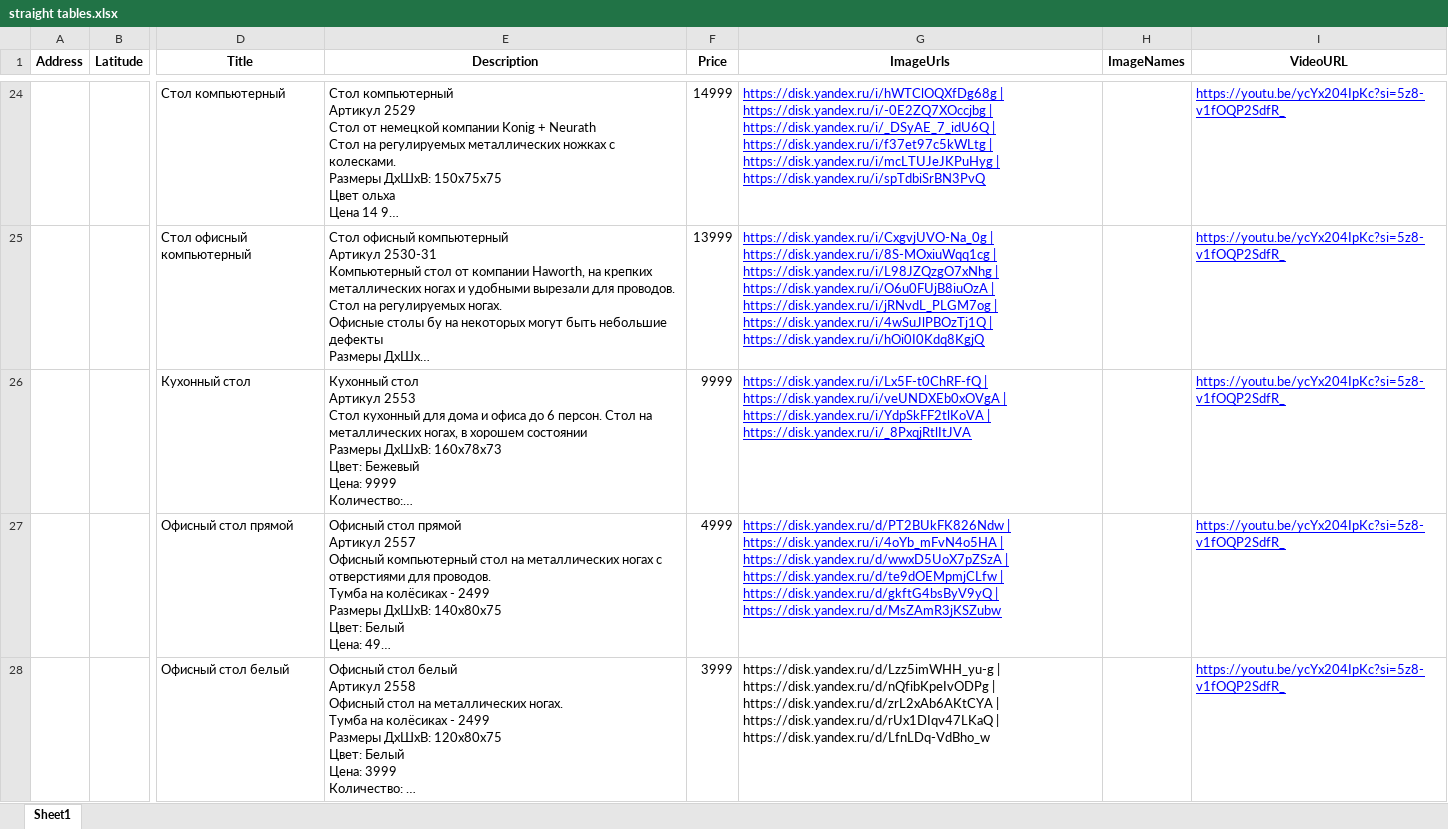
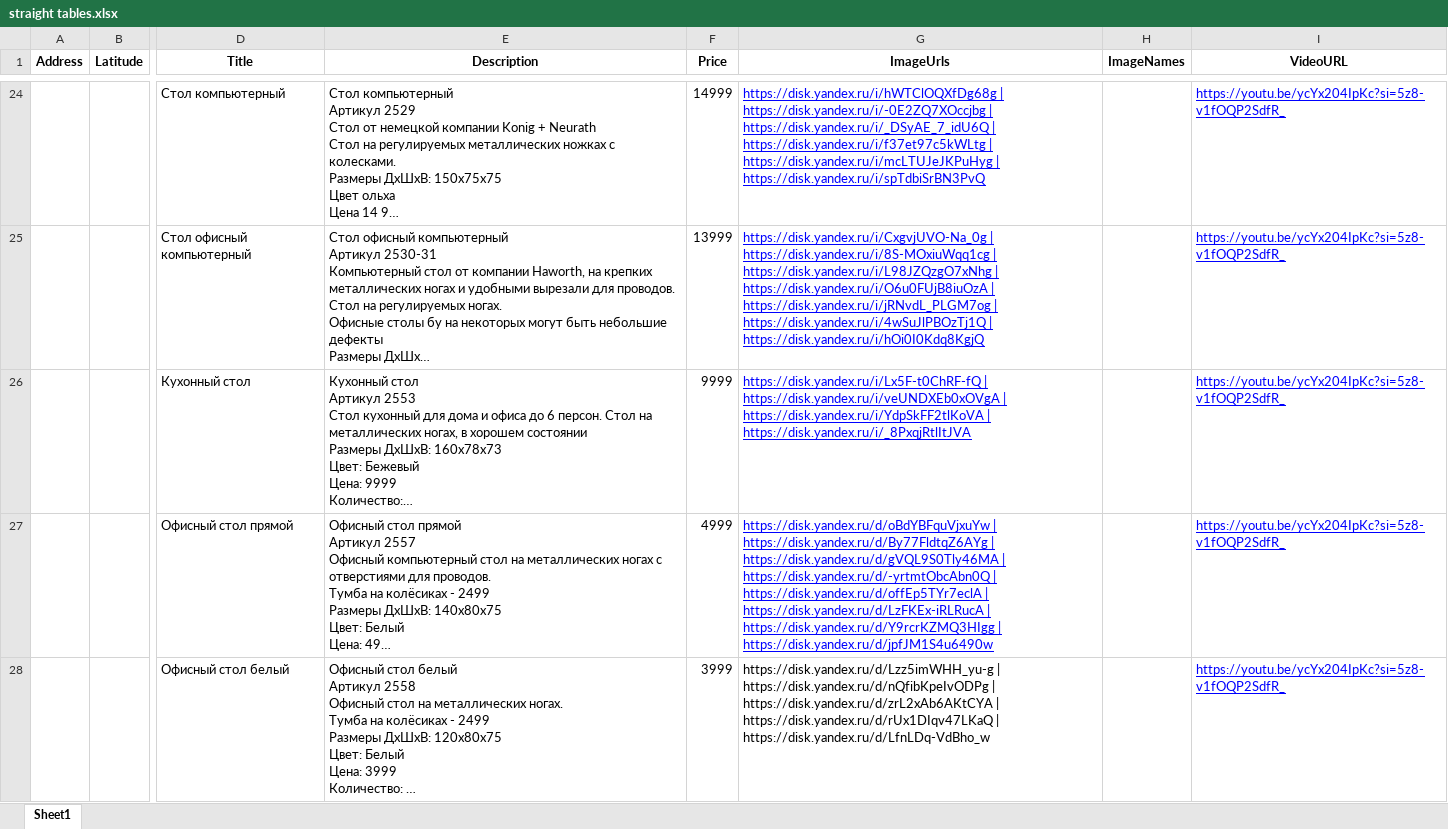
Before and after one commit to vlad615/Tabels, an Excel workbook: make_xl/data_xl/straight tables.xlsx, sheet Sheet1, drawn as a sheet; only a part is shown, gaps mark what is left out; long unchanged cells end in …; values as stored, in another font and other column widths than the file's, no borders; the diff names each change by its address in the sheet, - before the commit and + after, or states it on an @@ line.

```diff
--- a/make_xl/data_xl/straight tables.xlsx (sheet Sheet1)
+++ b/make_xl/data_xl/straight tables.xlsx (sheet Sheet1)
-G27 (ImageUrls): https://disk.yandex.ru/d/PT2BUkFK826Ndw | https://disk.yandex.ru/i/4oYb_mFvN4o5HA | https://disk.yandex.ru/d/wwxD5UoX7pZSzA | https://disk.yandex.ru/d/te9dOEMpmjCLfw | https://disk.yandex.ru/d/gkftG4bsByV9yQ | https://disk.yandex.ru/d/MsZAmR3jKSZubw
+G27 (ImageUrls): https://disk.yandex.ru/d/oBdYBFquVjxuYw | https://disk.yandex.ru/d/By77FldtqZ6AYg | https://disk.yandex.ru/d/gVQL9S0Tly46MA | https://disk.yandex.ru/d/-yrtmtObcAbn0Q | https://disk.yandex.ru/d/offEp5TYr7eclA | https://disk.yandex.ru/d/LzFKEx-iRLRucA | https://disk.yandex.ru/d/Y9rcrKZMQ3HIgg | https://disk.yandex.ru/d/jpfJM1S4u6490w
```
Also changed, not shown: make_xl/data_xl/chairs.xlsx, 2 other files.
